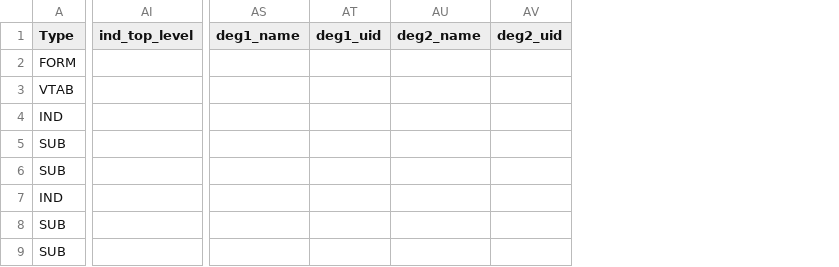
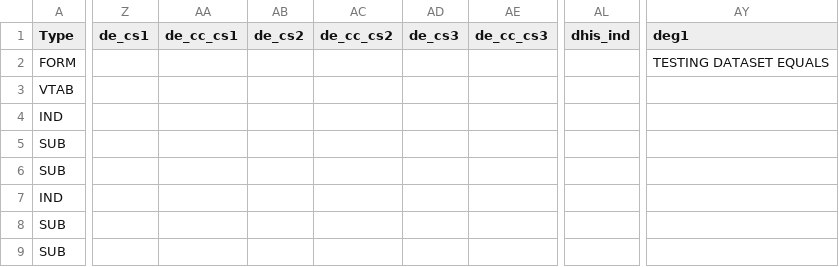
Before and after one commit to pepfar-datim/MERTide-Public, a CSV file: samples/control_files/equals.csv, drawn as a sheet; only a part is shown, gaps mark what is left out; removed rows and columns are numbered as before the commit, all else as after; rows hold the shown columns only; the diff covers the shown part only; the diff names each change by its address in the sheet, - before the commit and + after, or states it on an @@ line.

```diff
--- a/samples/control_files/equals.csv
+++ b/samples/control_files/equals.csv
+column Z (de_cs1), empty
+column AA (de_cc_cs1), empty
+column AB (de_cs2), empty
+column AC (de_cc_cs2), empty
+column AD (de_cs3), empty
+column AE (de_cc_cs3), empty
+column AL (dhis_ind), empty
-column AI (ind_top_level), empty
-column AS (deg1_name), empty
-column AT (deg1_uid), empty
-column AU (deg2_name), empty
-column AV (deg2_uid), empty
+column AY (deg1), empty
-row 2: FORM
+row 2: FORM |  |  |  |  |  |  |  | TESTING DATASET EQUALS
```
Also changed, not shown: 6 added columns and 8 removed columns elsewhere in this file, samples/control_files/greaterthan.csv, samples/control_files/lessthan.csv, 3 other files.
